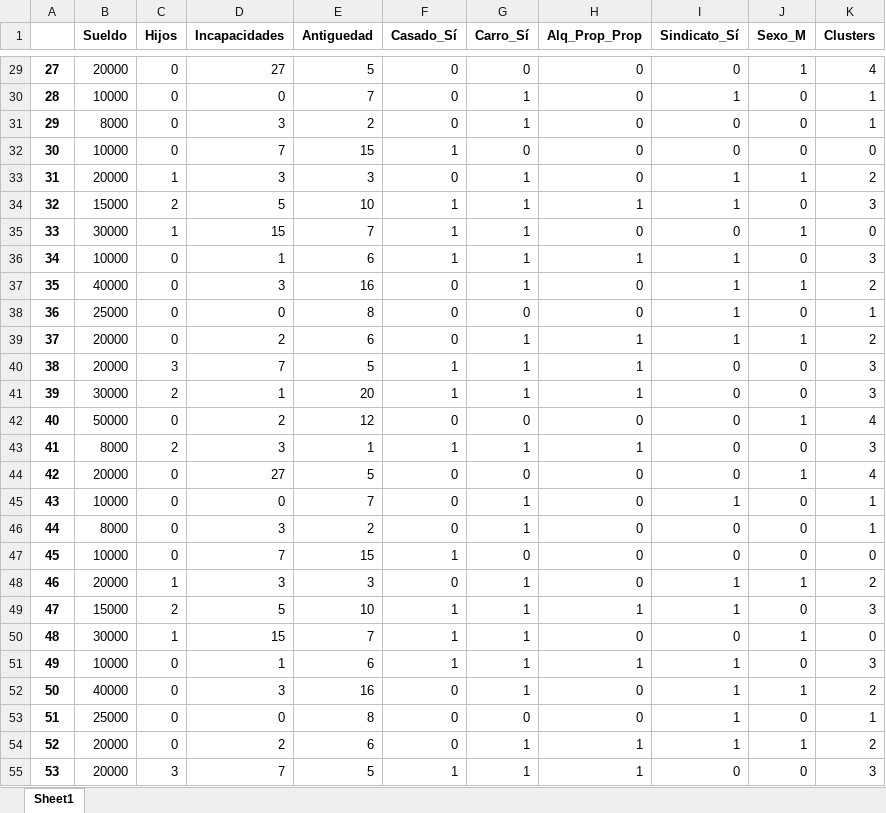
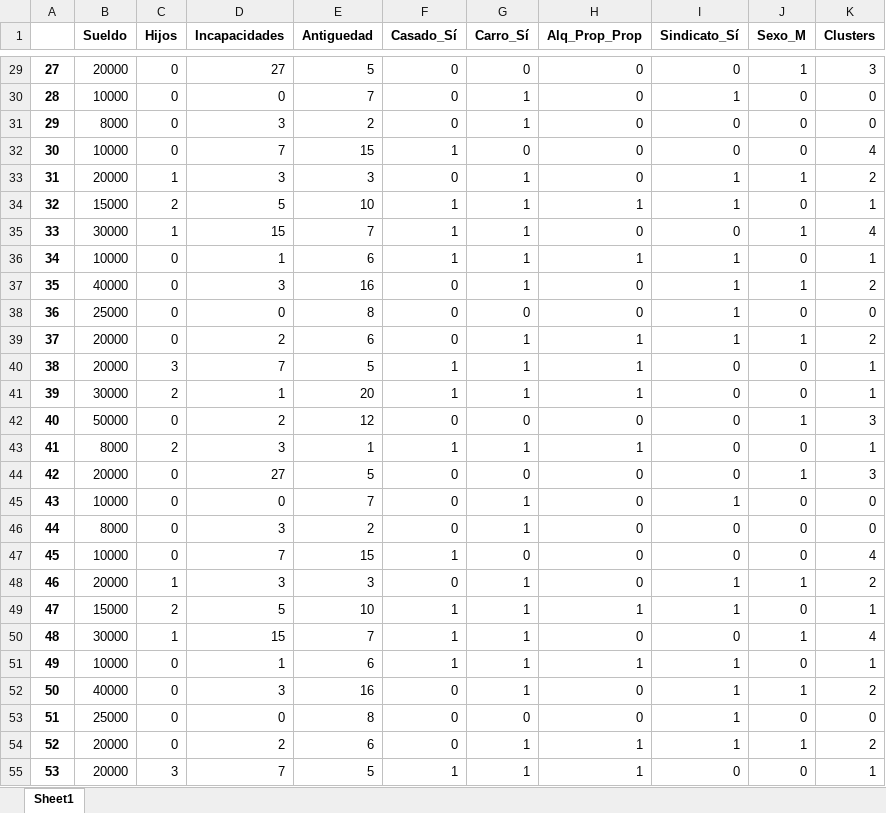
Before and after one commit to Nicobelicko/PM-Calamita, an Excel workbook: clustersEmpleados.xlsx, sheet Sheet1, drawn as a sheet; only a part is shown, gaps mark what is left out; values as stored, in another font and other column widths than the file's, no borders; the diff covers the shown part only; the diff names each change by its address in the sheet, - before the commit and + after, or states it on an @@ line.

```diff
--- a/clustersEmpleados.xlsx (sheet Sheet1)
+++ b/clustersEmpleados.xlsx (sheet Sheet1)
-K29 (Clusters): 4
+K29 (Clusters): 3
-K30:K31 (Clusters): 1
+K30:K31 (Clusters): 0
-K32 (Clusters): 0
+K32 (Clusters): 4
-K34 (Clusters): 3
+K34 (Clusters): 1
-K35 (Clusters): 0
+K35 (Clusters): 4
-K36 (Clusters): 3
+K36 (Clusters): 1
-K38 (Clusters): 1
+K38 (Clusters): 0
-K40:K41 (Clusters): 3
+K40:K41 (Clusters): 1
-K42 (Clusters): 4
+K42 (Clusters): 3
-K43 (Clusters): 3
+K43 (Clusters): 1
-K44 (Clusters): 4
+K44 (Clusters): 3
-K45:K46 (Clusters): 1
+K45:K46 (Clusters): 0
-K47 (Clusters): 0
+K47 (Clusters): 4
-K49 (Clusters): 3
+K49 (Clusters): 1
-K50 (Clusters): 0
+K50 (Clusters): 4
-K51 (Clusters): 3
+K51 (Clusters): 1
-K53 (Clusters): 1
+K53 (Clusters): 0
-K55 (Clusters): 3
+K55 (Clusters): 1
```
Also changed, not shown: 195 edited cells elsewhere in this sheet, 3 other files.
